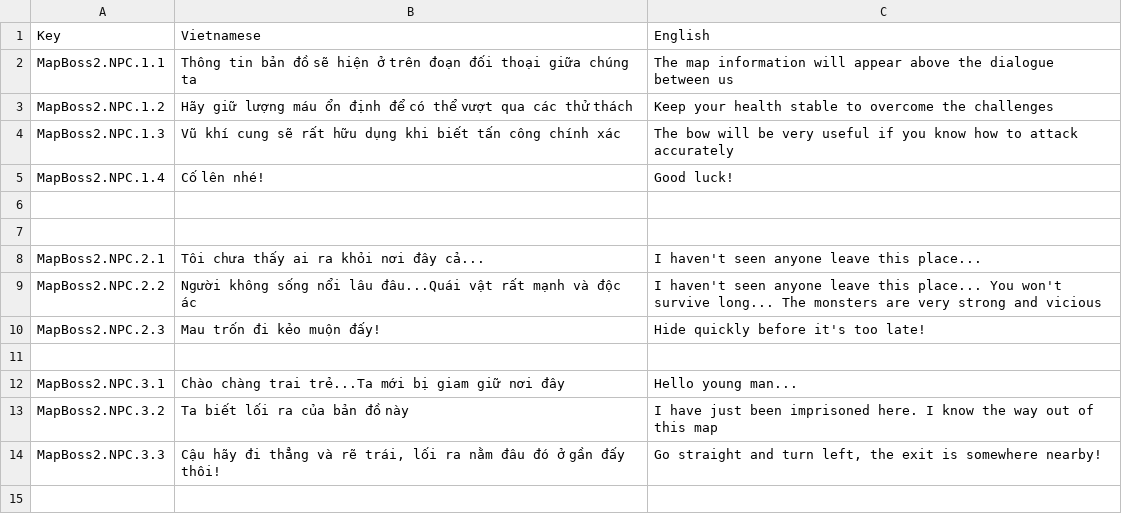
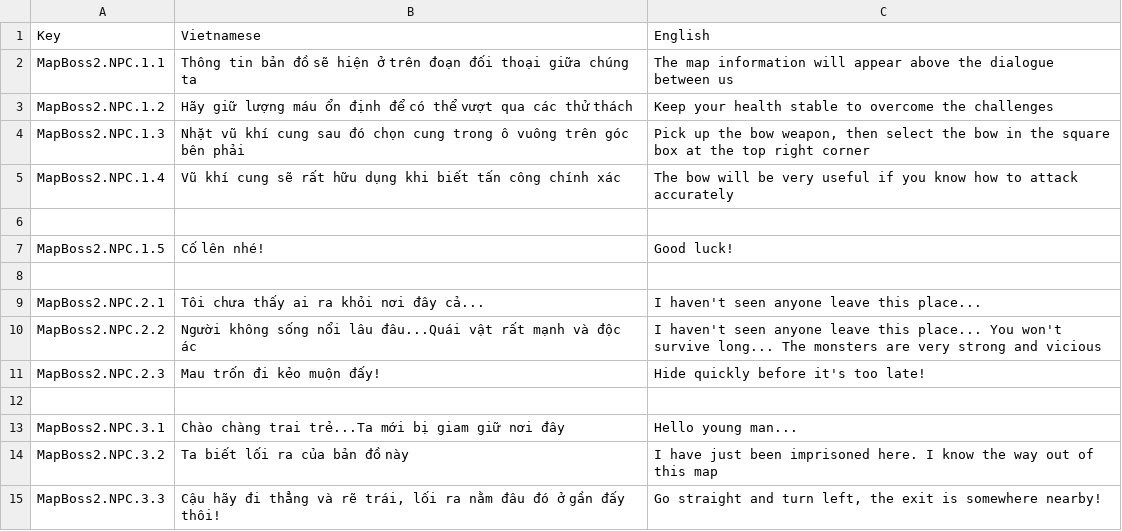
Before and after one commit to Hoangducc1997/Recollection-RPG, a CSV file: Assets/Resources/SimpleLocalization/Resources/Localization/MapBoss2.csv, drawn as a sheet.

```diff
--- a/Assets/Resources/SimpleLocalization/Resources/Localization/MapBoss2.csv
+++ b/Assets/Resources/SimpleLocalization/Resources/Localization/MapBoss2.csv
@@ -3,5 +3,6 @@ MapBoss2.NPC.1.1,Thông tin bản đồ sẽ hiện ở trên đoạn đối tho
 MapBoss2.NPC.1.2,Hãy giữ lượng máu ổn định để có thể vượt qua các thử thách,Keep your health stable to overcome the challenges
-MapBoss2.NPC.1.3,Vũ khí cung sẽ rất hữu dụng khi biết tấn công chính xác,The bow will be very useful if you know how to attack accurately
-MapBoss2.NPC.1.4,Cố lên nhé!,Good luck!
+MapBoss2.NPC.1.3,Nhặt vũ khí cung sau đó chọn cung trong ô vuông trên góc bên phải ,"Pick up the bow weapon, then select the bow in the square box at the top right corner"
+MapBoss2.NPC.1.4,Vũ khí cung sẽ rất hữu dụng khi biết tấn công chính xác,The bow will be very useful if you know how to attack accurately
 ,,
+MapBoss2.NPC.1.5,Cố lên nhé!,Good luck!
 ,,
```
Also changed, not shown: Assets/Resources/SimpleLocalization/Resources/Localization/MapBoss1.csv, 28 other files.
